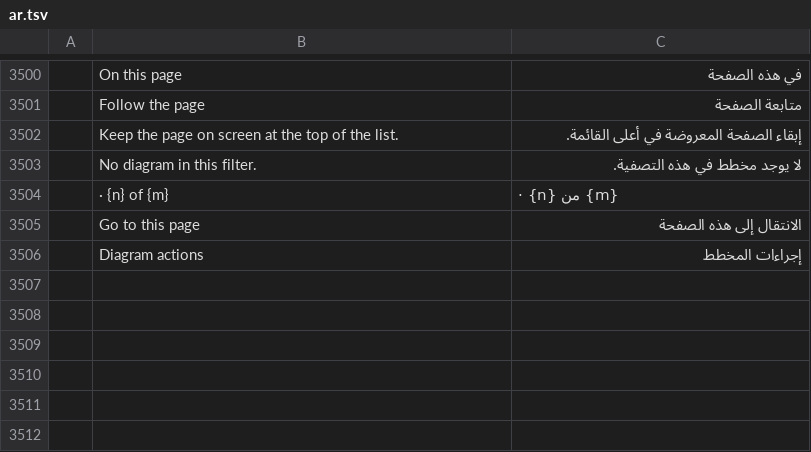
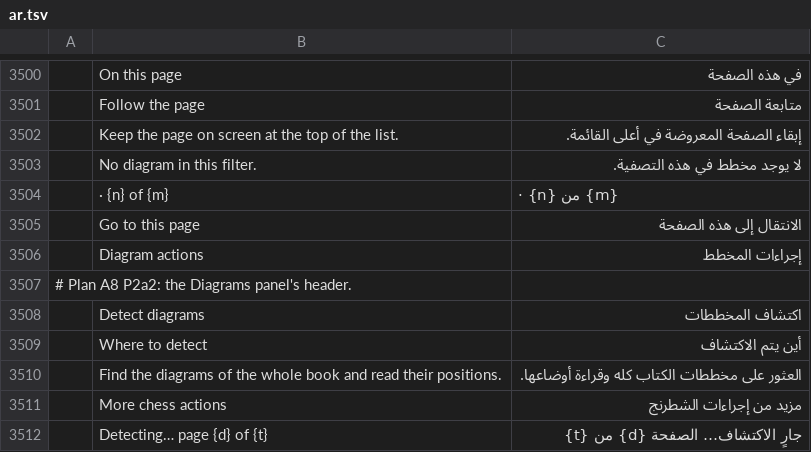
Before and after one commit to DarcioAlberico/pdfcraft-xadrez, a TSV file: crates/ui-egui/src/i18n/ar.tsv, drawn as a sheet; only a part is shown, gaps mark what is left out; the diff covers the shown part only; the diff names each change by its address in the sheet, - before the commit and + after, or states it on an @@ line.

```diff
--- a/crates/ui-egui/src/i18n/ar.tsv
+++ b/crates/ui-egui/src/i18n/ar.tsv
+row 3507: # Plan A8 P2a2: the Diagrams panel's header.
+row 3508:  | Detect diagrams | اكتشاف المخططات
+row 3509:  | Where to detect | أين يتم الاكتشاف
+row 3510:  | Find the diagrams of the whole book and read their positions. | العثور على مخططات الكتاب كله وقراءة أوضاعها.
+row 3511:  | More chess actions | مزيد من إجراءات الشطرنج
+row 3512:  | Detecting… page {d} of {t} | جارٍ الاكتشاف… الصفحة {d} من {t}
```
Also changed, not shown: 6 added rows elsewhere in this file, crates/ui-egui/src/i18n/bg.tsv, crates/ui-egui/src/i18n/el.tsv, 35 other files.
